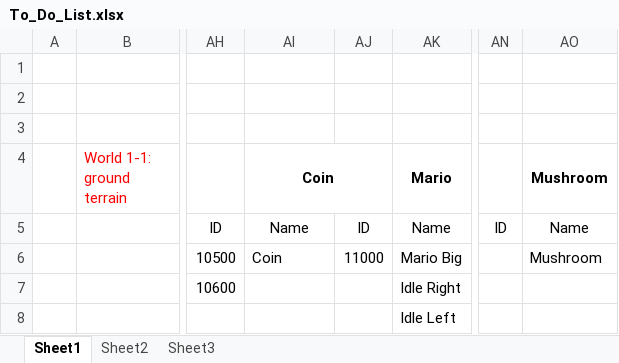
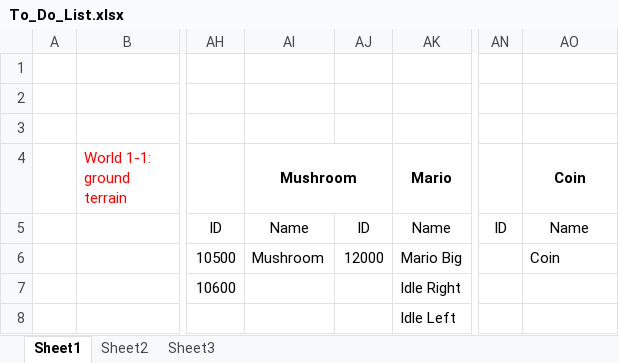
Before and after one commit to letrunghieu0701/SE102.PMCL_Game, an Excel workbook: Project_Notes/To_Do_List.xlsx, sheet Sheet1, drawn as a sheet; only a part is shown, gaps mark what is left out; values as stored, in another font and other column widths than the file's, no borders; the diff names each change by its address in the sheet, - before the commit and + after, or states it on an @@ line.

Commit message:
Add some game object to make report Milestone-01 faster.

```diff
--- a/Project_Notes/To_Do_List.xlsx (sheet Sheet1)
+++ b/Project_Notes/To_Do_List.xlsx (sheet Sheet1)
-AI4: Coin
+AI4: Mushroom
-AO4: Mushroom
+AO4: Coin
-AI6 (Mushroom): Coin
+AI6 (Mushroom): Mushroom
-AJ6: 11000
+AJ6: 12000
-AO6 (Coin): Mushroom
+AO6 (Coin): Coin
```
Also changed, not shown: 10 other files.
